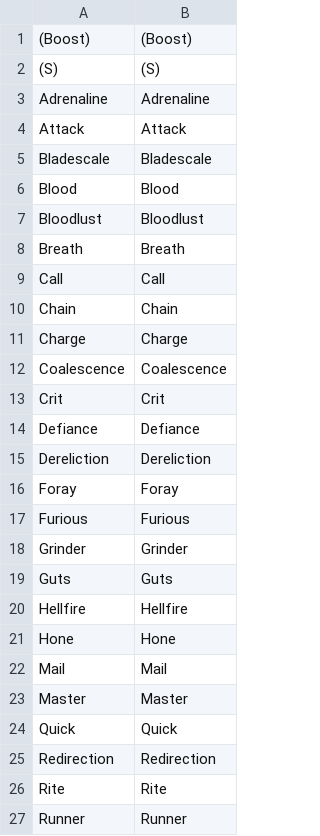
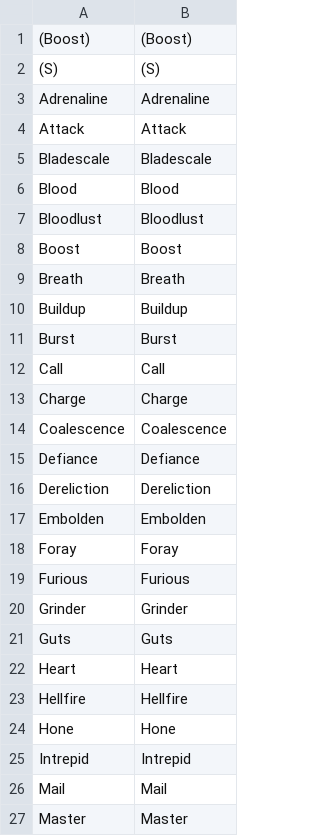
Before and after one commit to chpoit/utsushis-charm, a CSV file: data/skills/corrections.chi_sim.csv, drawn as a sheet; only a part is shown; the shorter side is filled out with more unchanged rows; removed rows and columns are numbered as before the commit, all else as after; the diff names each change by its address in the sheet, - before the commit and + after, or states it on an @@ line.

```diff
--- a/data/skills/corrections.chi_sim.csv
+++ b/data/skills/corrections.chi_sim.csv
+row 8: Boost | Boost
+row 10: Buildup | Buildup
+row 11: Burst | Burst
-row 10: Chain | Chain
-row 13: Crit | Crit
+row 17: Embolden | Embolden
+row 22: Heart | Heart
+row 25: Intrepid | Intrepid
```
Also changed, not shown: data/mh-rise skills language - Feuille 1.csv, data/skills/corrections.chi_tra.csv, 34 other files.
